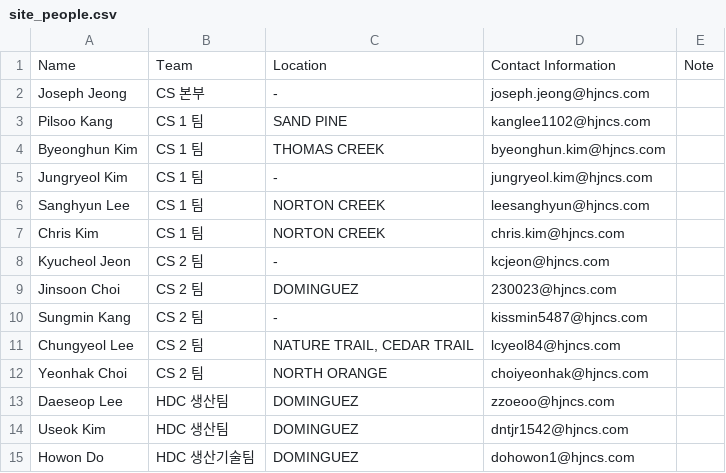
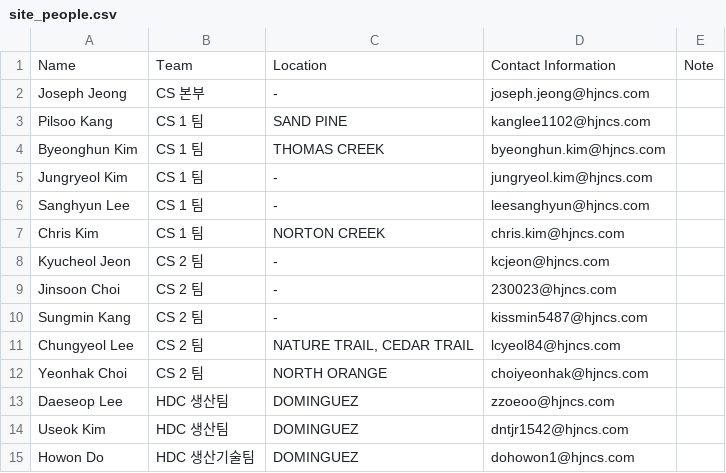
Before and after one commit to Eucalyptuss/site_work_status_dashboard, a CSV file: site_people.csv, drawn as a sheet.

Commit message:
update 06/02-3

```diff
--- a/site_people.csv
+++ b/site_people.csv
@@ -5,6 +5,6 @@ Byeonghun Kim,CS 1 팀,THOMAS CREEK,byeonghun.kim@hjncs.com,
 Jungryeol Kim,CS 1 팀,-,jungryeol.kim@hjncs.com,
-Sanghyun Lee,CS 1 팀,NORTON CREEK,leesanghyun@hjncs.com,
+Sanghyun Lee,CS 1 팀,-,leesanghyun@hjncs.com,
 Chris Kim,CS 1 팀,NORTON CREEK,chris.kim@hjncs.com,
 Kyucheol Jeon,CS 2 팀,-,kcjeon@hjncs.com,
-Jinsoon Choi,CS 2 팀,DOMINGUEZ,230023@hjncs.com,
+Jinsoon Choi,CS 2 팀,-,230023@hjncs.com,
 Sungmin Kang,CS 2 팀,-,kissmin5487@hjncs.com,
```
